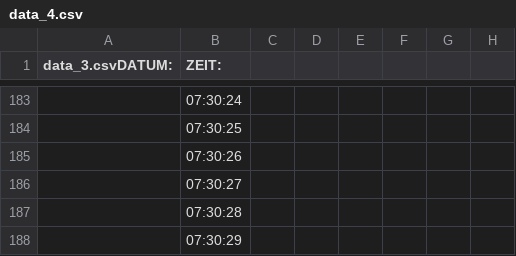
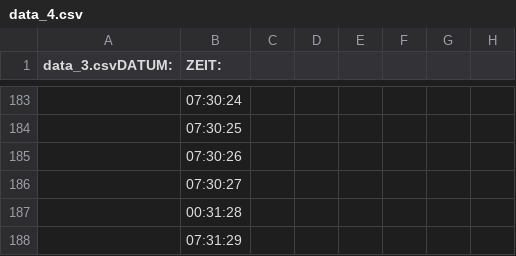
Before and after one commit to oljar/jupyter02, a CSV file: data_4.csv, drawn as a sheet; only a part is shown, gaps mark what is left out; the diff names each change by its address in the sheet, - before the commit and + after, or states it on an @@ line.

```diff
--- a/data_4.csv
+++ b/data_4.csv
-B187 (ZEIT:): 07:30:28
+B187 (ZEIT:): 00:31:28
-B188 (ZEIT:): 07:30:29
+B188 (ZEIT:): 07:31:29
```
Also changed, not shown: 2 other files.
